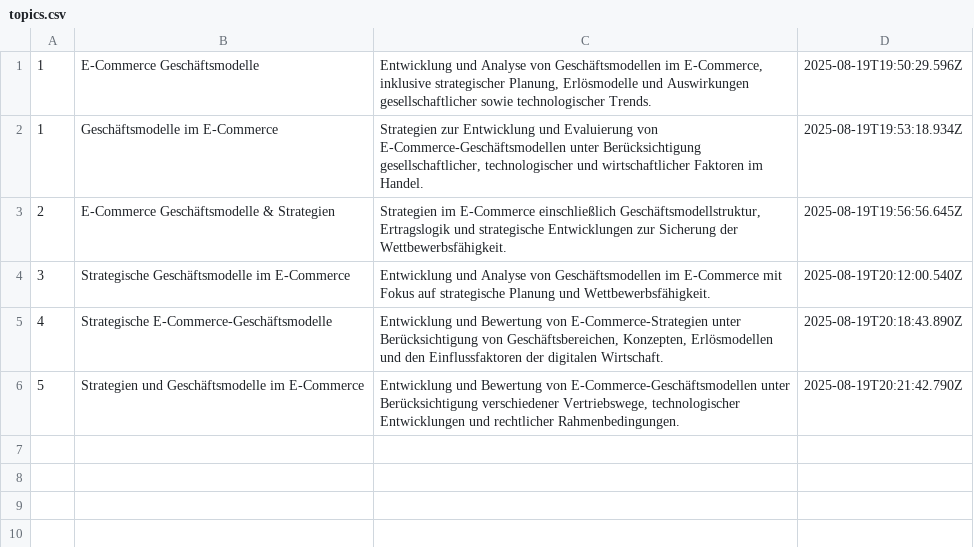
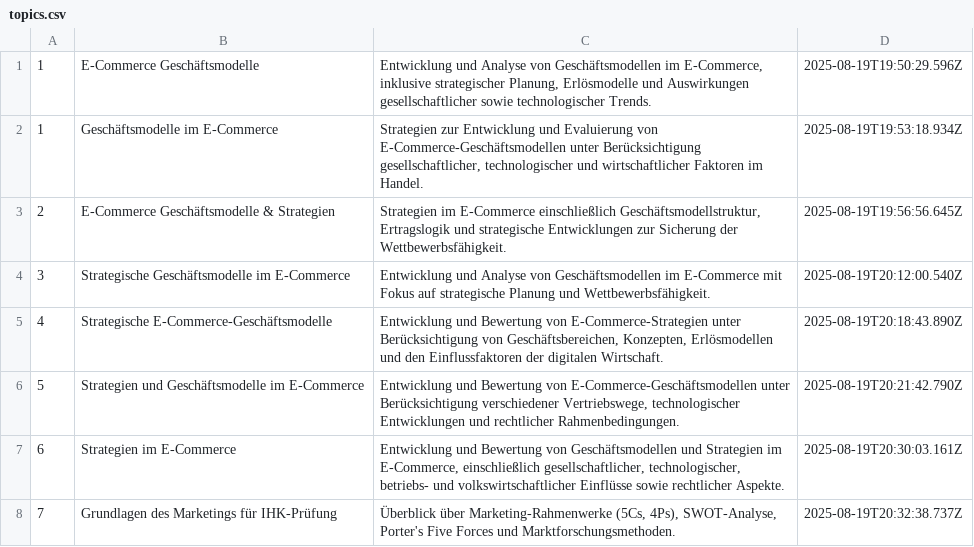
Before and after one commit to nicolaswalther01/Test, a CSV file: data/topics.csv, drawn as a sheet.

```diff
--- a/data/topics.csv
+++ b/data/topics.csv
@@ -6 +6,3 @@
 "5","Strategien und Geschäftsmodelle im E-Commerce","Entwicklung und Bewertung von E-Commerce-Geschäftsmodellen unter Berücksichtigung verschiedener Vertriebswege, technologischer Entwicklungen und rechtlicher Rahmenbedingungen.","2025-08-19T20:21:42.790Z"
+"6","Strategien im E-Commerce","Entwicklung und Bewertung von Geschäftsmodellen und Strategien im E-Commerce, einschließlich gesellschaftlicher, technologischer, betriebs- und volkswirtschaftlicher Einflüsse sowie rechtlicher Aspekte.","2025-08-19T20:30:03.161Z"
+"7","Grundlagen des Marketings für IHK-Prüfung","Überblick über Marketing-Rahmenwerke (5Cs, 4Ps), SWOT-Analyse, Porter's Five Forces und Marktforschungsmethoden.","2025-08-19T20:32:38.737Z"
```
Also changed, not shown: data/usage.csv, 4 other files.
